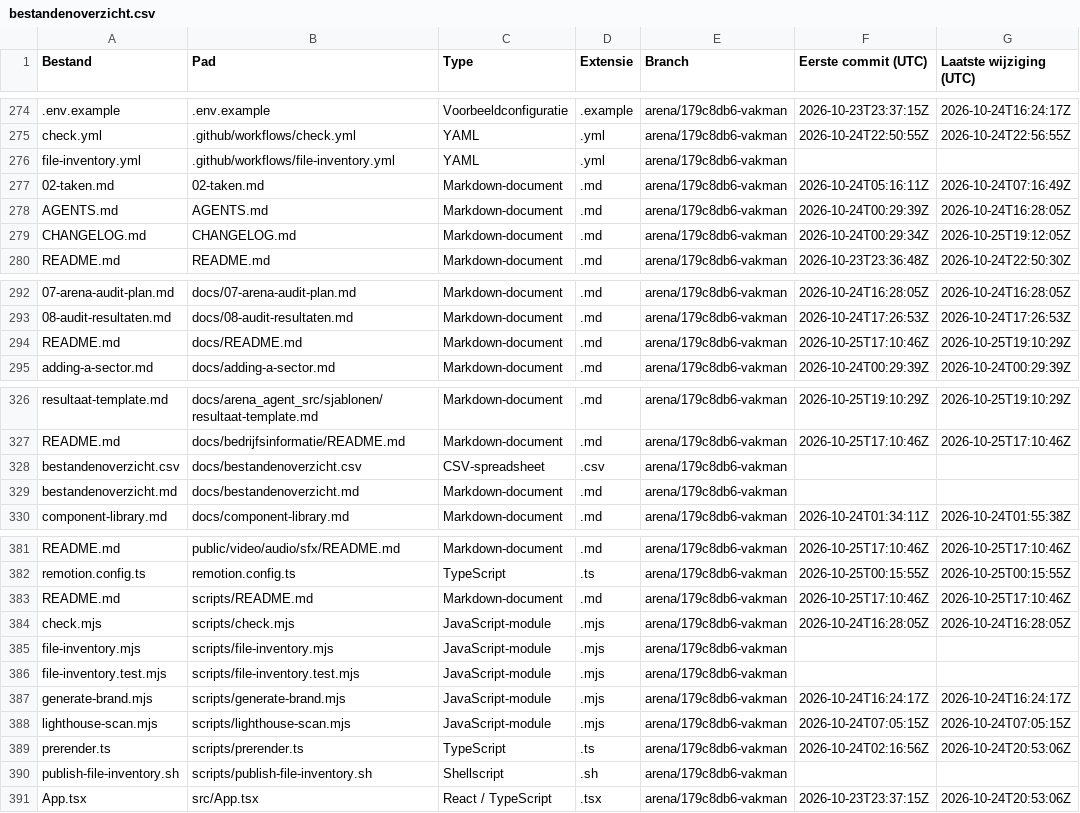
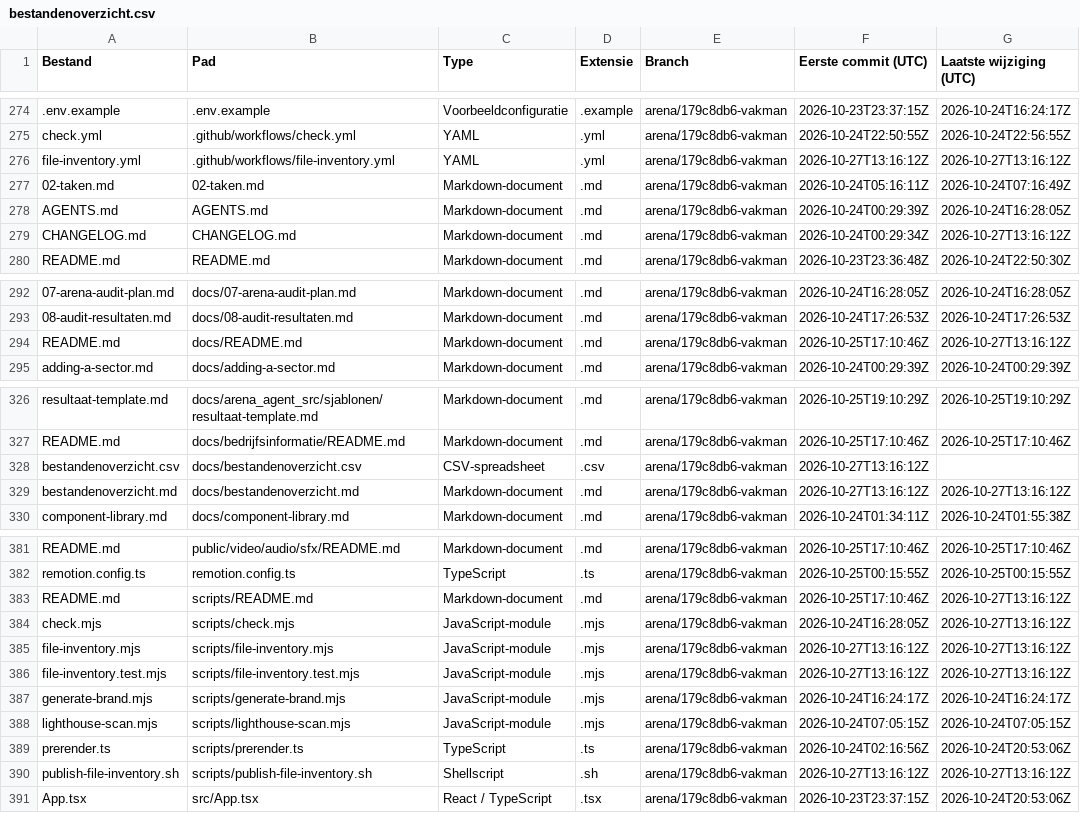
Before and after one commit to dsvleeuw/Vakman, a CSV file: docs/bestandenoverzicht.csv, drawn as a sheet; only a part is shown, gaps mark what is left out; the diff covers the shown part only.

Commit message:
docs: refresh initial file inventory timestamps
Co-authored-by: arena-agent <297053741+arena-agent@users.noreply.github.com>

```diff
--- a/docs/bestandenoverzicht.csv
+++ b/docs/bestandenoverzicht.csv
@@ -275,6 +275,6 @@
 "check.yml",".github/workflows/check.yml","YAML",".yml","arena/179c8db6-vakman","2026-10-24T22:50:55Z","2026-10-24T22:56:55Z"
-"file-inventory.yml",".github/workflows/file-inventory.yml","YAML",".yml","arena/179c8db6-vakman","",""
+"file-inventory.yml",".github/workflows/file-inventory.yml","YAML",".yml","arena/179c8db6-vakman","2026-10-27T13:16:12Z","2026-10-27T13:16:12Z"
 "02-taken.md","02-taken.md","Markdown-document",".md","arena/179c8db6-vakman","2026-10-24T05:16:11Z","2026-10-24T07:16:49Z"
 "AGENTS.md","AGENTS.md","Markdown-document",".md","arena/179c8db6-vakman","2026-10-24T00:29:39Z","2026-10-24T16:28:05Z"
-"CHANGELOG.md","CHANGELOG.md","Markdown-document",".md","arena/179c8db6-vakman","2026-10-24T00:29:34Z","2026-10-25T19:12:05Z"
+"CHANGELOG.md","CHANGELOG.md","Markdown-document",".md","arena/179c8db6-vakman","2026-10-24T00:29:34Z","2026-10-27T13:16:12Z"
 "README.md","README.md","Markdown-document",".md","arena/179c8db6-vakman","2026-10-23T23:36:48Z","2026-10-24T22:50:30Z"
@@ -293,3 +293,3 @@
 "08-audit-resultaten.md","docs/08-audit-resultaten.md","Markdown-document",".md","arena/179c8db6-vakman","2026-10-24T17:26:53Z","2026-10-24T17:26:53Z"
-"README.md","docs/README.md","Markdown-document",".md","arena/179c8db6-vakman","2026-10-25T17:10:46Z","2026-10-25T19:10:29Z"
+"README.md","docs/README.md","Markdown-document",".md","arena/179c8db6-vakman","2026-10-25T17:10:46Z","2026-10-27T13:16:12Z"
 "adding-a-sector.md","docs/adding-a-sector.md","Markdown-document",".md","arena/179c8db6-vakman","2026-10-24T00:29:39Z","2026-10-24T00:29:39Z"
@@ -327,4 +327,4 @@
 "README.md","docs/bedrijfsinformatie/README.md","Markdown-document",".md","arena/179c8db6-vakman","2026-10-25T17:10:46Z","2026-10-25T17:10:46Z"
-"bestandenoverzicht.csv","docs/bestandenoverzicht.csv","CSV-spreadsheet",".csv","arena/179c8db6-vakman","",""
-"bestandenoverzicht.md","docs/bestandenoverzicht.md","Markdown-document",".md","arena/179c8db6-vakman","",""
+"bestandenoverzicht.csv","docs/bestandenoverzicht.csv","CSV-spreadsheet",".csv","arena/179c8db6-vakman","2026-10-27T13:16:12Z",""
+"bestandenoverzicht.md","docs/bestandenoverzicht.md","Markdown-document",".md","arena/179c8db6-vakman","2026-10-27T13:16:12Z","2026-10-27T13:16:12Z"
 "component-library.md","docs/component-library.md","Markdown-document",".md","arena/179c8db6-vakman","2026-10-24T01:34:11Z","2026-10-24T01:55:38Z"
@@ -382,6 +382,6 @@
 "remotion.config.ts","remotion.config.ts","TypeScript",".ts","arena/179c8db6-vakman","2026-10-25T00:15:55Z","2026-10-25T00:15:55Z"
-"README.md","scripts/README.md","Markdown-document",".md","arena/179c8db6-vakman","2026-10-25T17:10:46Z","2026-10-25T17:10:46Z"
-"check.mjs","scripts/check.mjs","JavaScript-module",".mjs","arena/179c8db6-vakman","2026-10-24T16:28:05Z","2026-10-24T16:28:05Z"
-"file-inventory.mjs","scripts/file-inventory.mjs","JavaScript-module",".mjs","arena/179c8db6-vakman","",""
-"file-inventory.test.mjs","scripts/file-inventory.test.mjs","JavaScript-module",".mjs","arena/179c8db6-vakman","",""
+"README.md","scripts/README.md","Markdown-document",".md","arena/179c8db6-vakman","2026-10-25T17:10:46Z","2026-10-27T13:16:12Z"
+"check.mjs","scripts/check.mjs","JavaScript-module",".mjs","arena/179c8db6-vakman","2026-10-24T16:28:05Z","2026-10-27T13:16:12Z"
+"file-inventory.mjs","scripts/file-inventory.mjs","JavaScript-module",".mjs","arena/179c8db6-vakman","2026-10-27T13:16:12Z","2026-10-27T13:16:12Z"
+"file-inventory.test.mjs","scripts/file-inventory.test.mjs","JavaScript-module",".mjs","arena/179c8db6-vakman","2026-10-27T13:16:12Z","2026-10-27T13:16:12Z"
 "generate-brand.mjs","scripts/generate-brand.mjs","JavaScript-module",".mjs","arena/179c8db6-vakman","2026-10-24T16:24:17Z","2026-10-24T16:24:17Z"
@@ -389,3 +389,3 @@
 "prerender.ts","scripts/prerender.ts","TypeScript",".ts","arena/179c8db6-vakman","2026-10-24T02:16:56Z","2026-10-24T20:53:06Z"
-"publish-file-inventory.sh","scripts/publish-file-inventory.sh","Shellscript",".sh","arena/179c8db6-vakman","",""
+"publish-file-inventory.sh","scripts/publish-file-inventory.sh","Shellscript",".sh","arena/179c8db6-vakman","2026-10-27T13:16:12Z","2026-10-27T13:16:12Z"
 "App.tsx","src/App.tsx","React / TypeScript",".tsx","arena/179c8db6-vakman","2026-10-23T23:37:15Z","2026-10-24T20:53:06Z"
```
Also changed, not shown: 1 edited cell elsewhere in this file.
